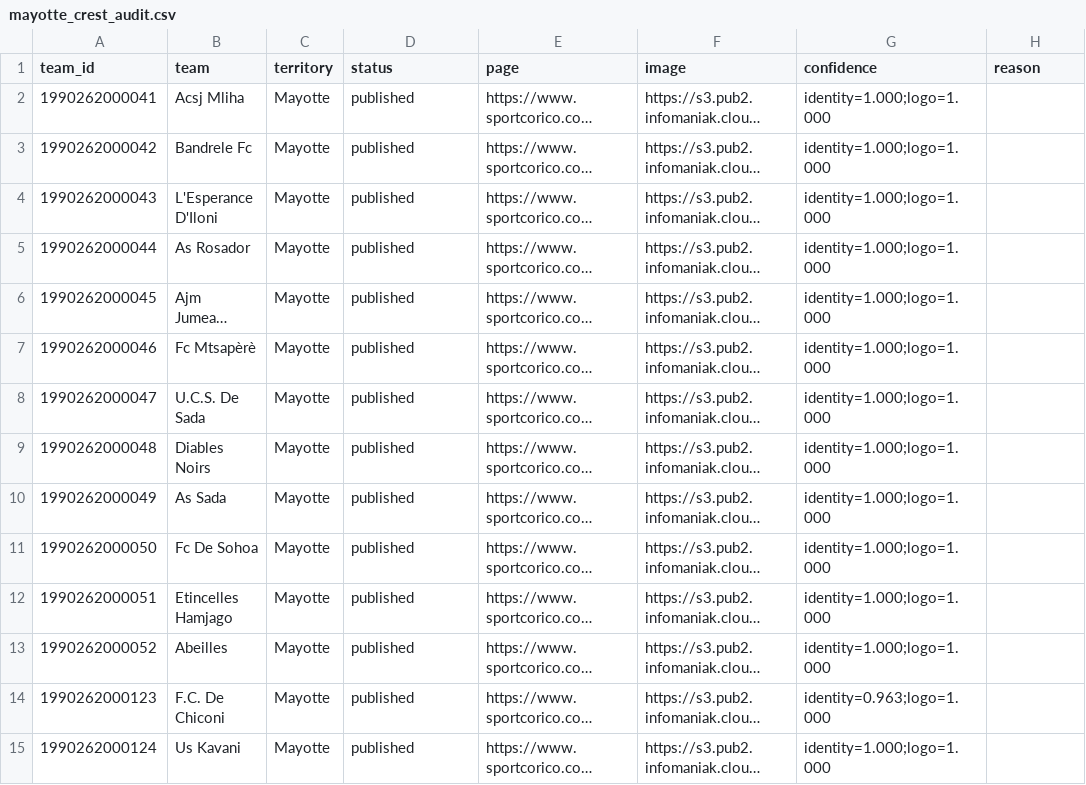
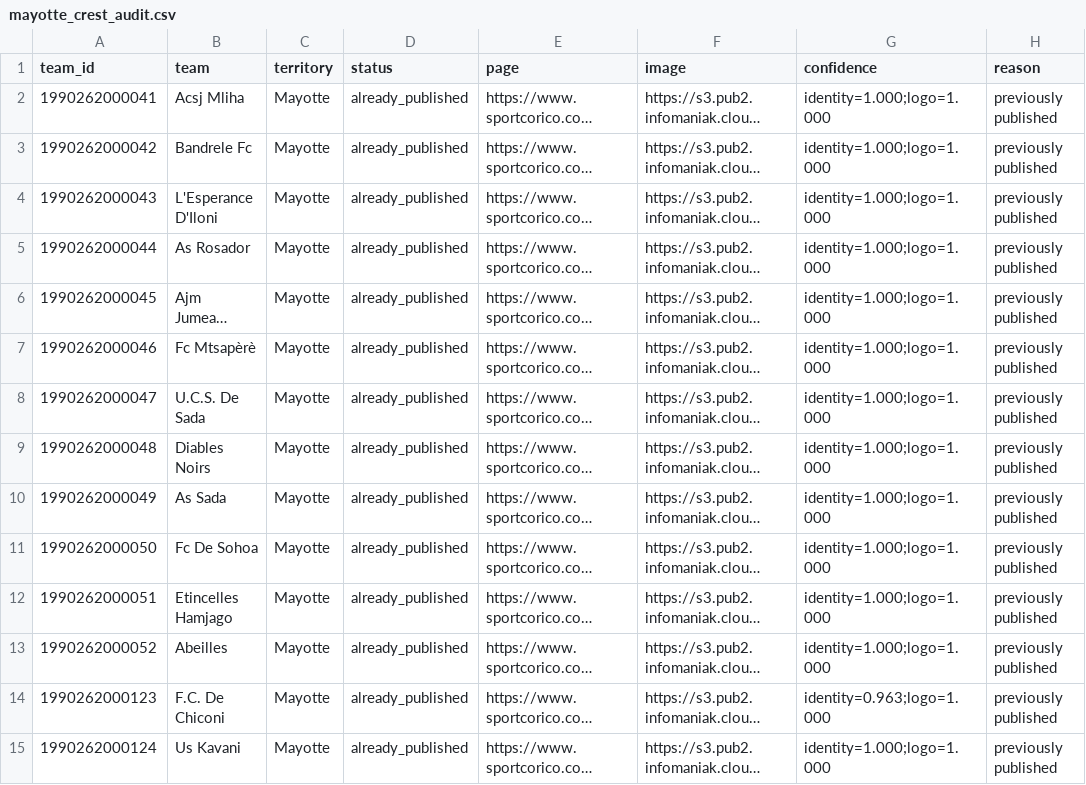
Before and after one commit to MMMMMMD31/mmd31-wavy-flags, a CSV file: audit/outremer-2026-27/mayotte_crest_audit.csv, drawn as a sheet; only a part is shown; long unchanged cells end in …; the diff covers the shown part only; the diff names each change by its address in the sheet, - before the commit and + after, or states it on an @@ line.

```diff
--- a/audit/outremer-2026-27/mayotte_crest_audit.csv
+++ b/audit/outremer-2026-27/mayotte_crest_audit.csv
-D2:D15 (status): published
+D2:D15 (status): already_published
-H2:H15 (reason): (empty)
+H2:H15 (reason): previously published
```
Also changed, not shown: 69 edited cells elsewhere in this file, 47 other files.
